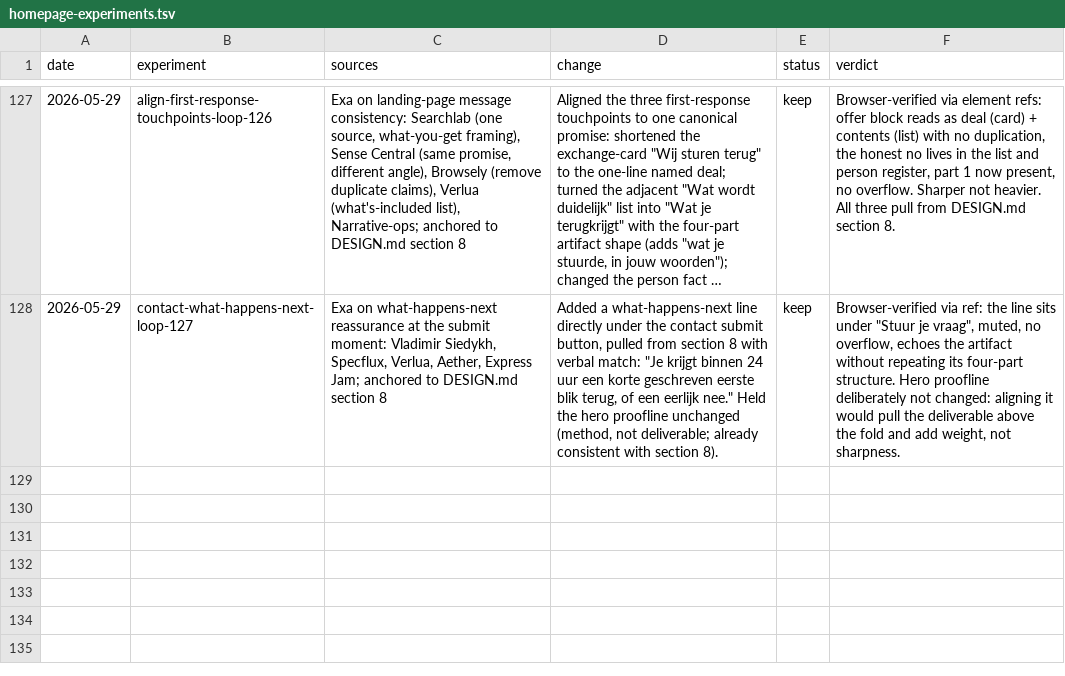
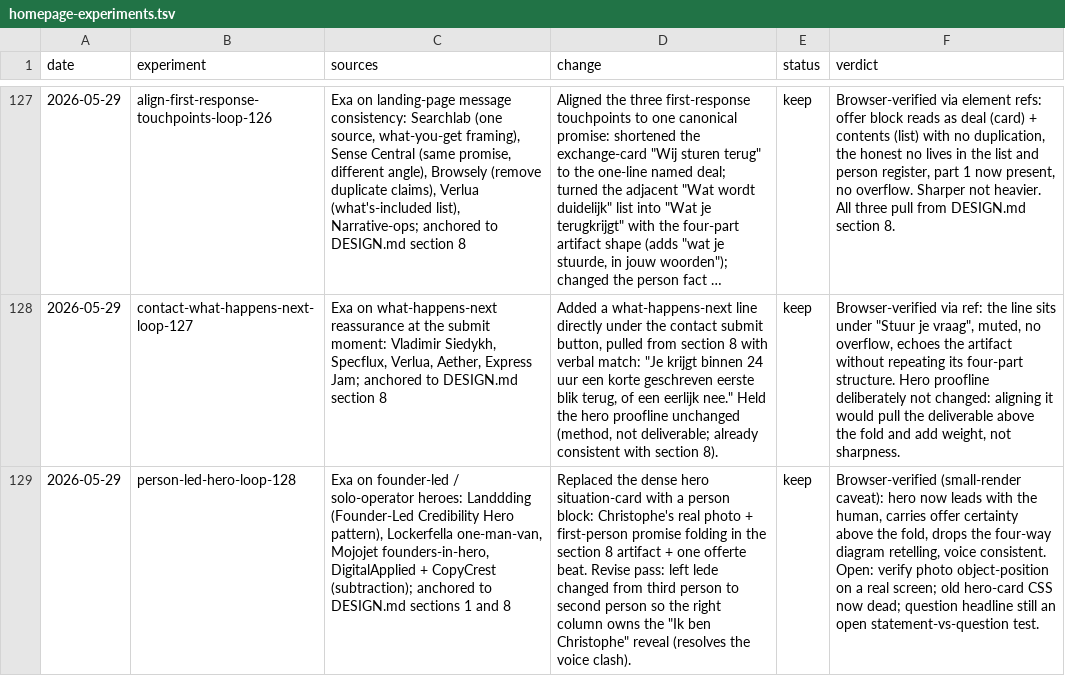
Before and after one commit to ChristopheAI/vastpakt, a TSV file: docs/experiments/homepage-experiments.tsv, drawn as a sheet; only a part is shown, gaps mark what is left out; long unchanged cells end in …; the diff names each change by its address in the sheet, - before the commit and + after, or states it on an @@ line.

```diff
--- a/docs/experiments/homepage-experiments.tsv
+++ b/docs/experiments/homepage-experiments.tsv
+row 129: 2026-05-29 | person-led-hero-loop-128 | Exa on founder-led / solo-operator heroes: Landdding (Founder-Led Credibility Hero pattern), Lockerfella one-man-van, Mojojet founders-in-hero, DigitalApplied + CopyCrest (subtraction); anchored to DESIGN.md sections 1 and 8 | Replaced the dense hero situation-card with a person block: Christophe's real photo + first-person promise folding in the section 8 artifact + one offerte beat. Revise pass: left lede changed from third person to second person so the right column owns the "Ik ben Christophe" reveal (resolves the voice clash). | keep | Browser-verified (small-render caveat): hero now leads with the human, carries offer certainty above the fold, drops the four-way diagram retelling, voice consistent. Open: verify photo object-position on a real screen; old hero-card CSS now dead; question headline still an open statement-vs-question test.
```
Also changed, not shown: 3 other files.
